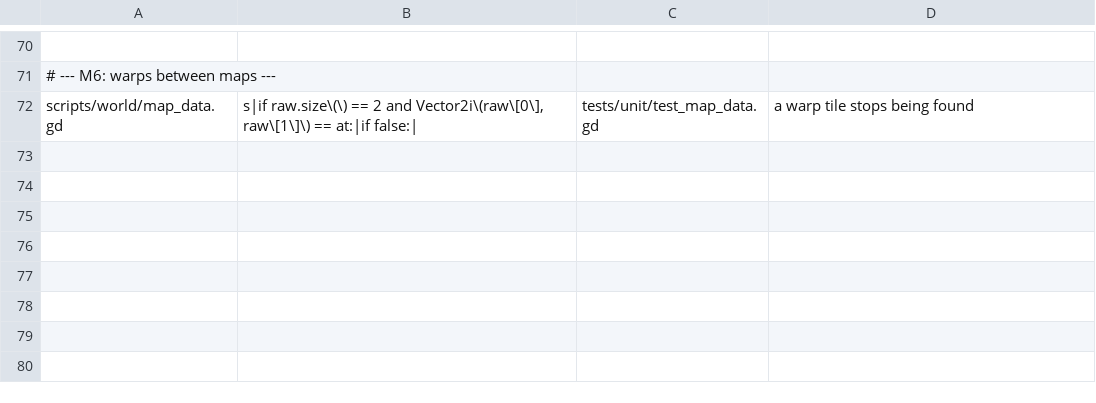
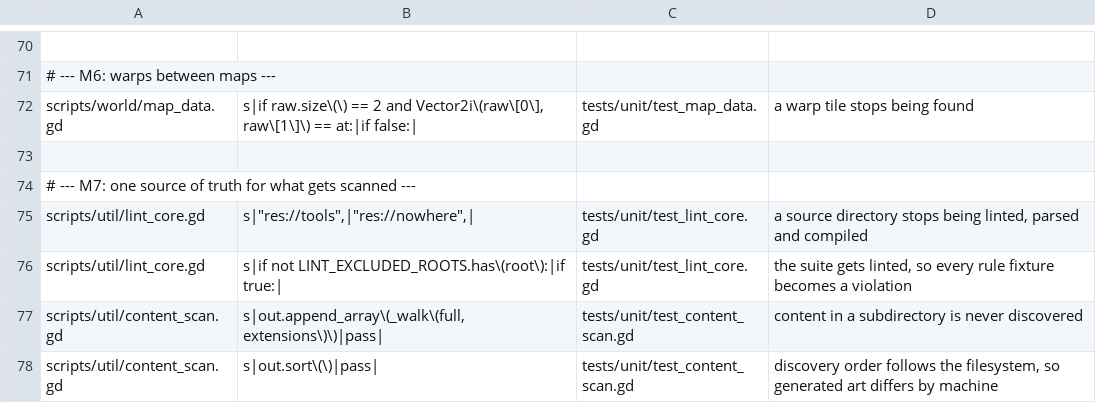
Before and after one commit to Ali0600/rpg-template, a TSV file: tools/mutants.tsv, drawn as a sheet; only a part is shown, gaps mark what is left out; the diff names each change by its address in the sheet, - before the commit and + after, or states it on an @@ line.

Commit message:
Gave the project one list of source roots and one content walk
Three tools each kept their own list of which directories hold this project's .gd
files - tools/lint_rules.gd scanned scripts+tools, tools/compile_all.gd scanned
scripts+tools+tests, and check.sh's parse gate ran find over a third list. A new
top-level directory escapes all three at once, silently: no error, no scan, no
coverage. LintCore.SOURCE_ROOTS is now the single list, lint_roots() derives the
linter's view from it (tests/ is compiled but not linted, because proving a rule
fires means writing the string it bans), and the parse gate keeps no list at all -
it scans everything and excludes what is not ours, which cannot go stale.

Content discovery had the same shape and a live consequence. Four DirAccess walks
found content under data/: Registry's recursed, and the sprite generator's, the
art-gate fixtures' and Sprite Lab's did not. A character spec one directory down
would therefore be registered by the running game, never generated, and the
art-drift gate would report green having never compared it. ContentScan is now the
one walk, used by all four.

Its results are sorted, which is load-bearing rather than tidy: DirAccess returns
entries in filesystem order, so the generated contact sheet's row order depended on
which machine ran the generator. The mutant confirms it - removing the sort changes
the order for any directory containing a subdirectory.

Four new mutants, all killed: a root dropped from the list, the suite becoming
linted, the recursion removed, and the sort removed.

```diff
--- a/tools/mutants.tsv
+++ b/tools/mutants.tsv
+row 73: (empty)
+row 74: # --- M7: one source of truth for what gets scanned ---
+row 75: scripts/util/lint_core.gd | s|"res://tools",|"res://nowhere",| | tests/unit/test_lint_core.gd | a source directory stops being linted, parsed and compiled
+row 76: scripts/util/lint_core.gd | s|if not LINT_EXCLUDED_ROOTS.has\(root\):|if true:| | tests/unit/test_lint_core.gd | the suite gets linted, so every rule fixture becomes a violation
+row 77: scripts/util/content_scan.gd | s|out.append_array\(_walk\(full, extensions\)\)|pass| | tests/unit/test_content_scan.gd | content in a subdirectory is never discovered
+row 78: scripts/util/content_scan.gd | s|out.sort\(\)|pass| | tests/unit/test_content_scan.gd | discovery order follows the filesystem, so generated art differs by machine
```
Also changed, not shown: 19 other files.
